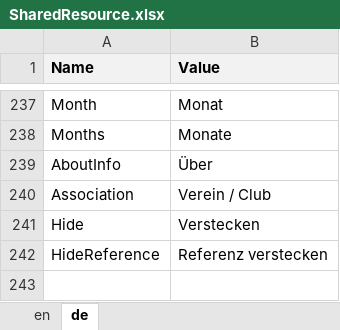
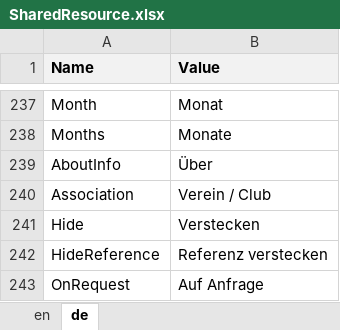
Before and after one commit to theodoracatos/vitae, an Excel workbook: Vitae/Library/Resources/SharedResource.xlsx, sheet de, drawn as a sheet; only a part is shown, gaps mark what is left out; values as stored, in another font and other column widths than the file's, no borders; the diff names each change by its address in the sheet, - before the commit and + after, or states it on an @@ line.

```diff
--- a/Vitae/Library/Resources/SharedResource.xlsx (sheet de)
+++ b/Vitae/Library/Resources/SharedResource.xlsx (sheet de)
+row 243: OnRequest | Auf Anfrage
```
Also changed, not shown: sheet en, 9 other files.
